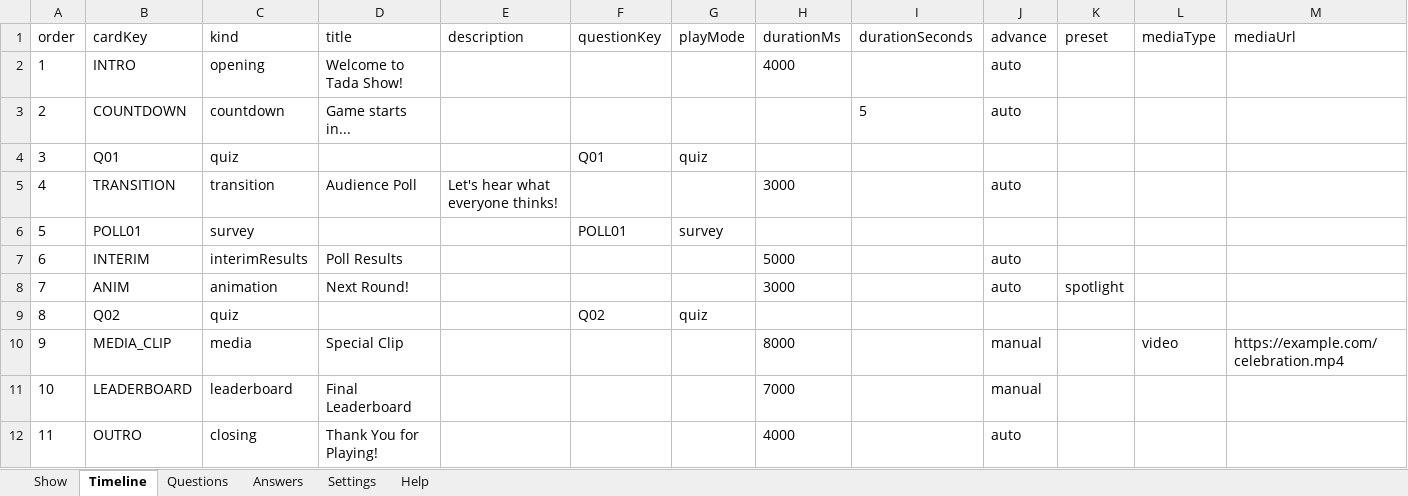
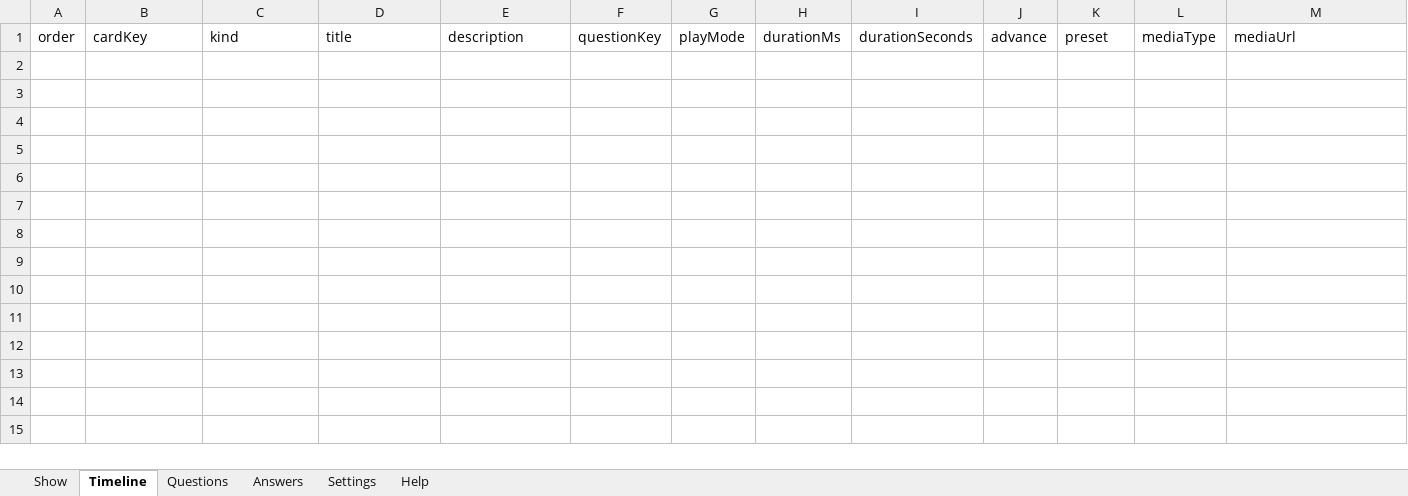
Before and after one commit to davidpovarsky/Razzia, an Excel workbook: docs/extensions/show-import/TADA_Show_Template_v1.xlsx, sheet Timeline, drawn as a sheet; only a part is shown; values as stored, in another font and other column widths than the file's, no borders; rows hold the shown columns only; the diff names each change by its address in the sheet, - before the commit and + after, or states it on an @@ line.

Commit message:
fix(studio): lossless recovery for show import/export with strict media and reference validation

```diff
--- a/docs/extensions/show-import/TADA_Show_Template_v1.xlsx (sheet Timeline)
+++ b/docs/extensions/show-import/TADA_Show_Template_v1.xlsx (sheet Timeline)
-row 2: 1 | INTRO | opening | Welcome to Tada Show! |  |  |  | 4000 |  | auto
-row 3: 2 | COUNTDOWN | countdown | Game starts in... |  |  |  |  | 5 | auto
-row 4: 3 | Q01 | quiz |  |  | Q01 | quiz
-row 5: 4 | TRANSITION | transition | Audience Poll | Let's hear what everyone thinks! |  |  | 3000 |  | auto
-row 6: 5 | POLL01 | survey |  |  | POLL01 | survey
-row 7: 6 | INTERIM | interimResults | Poll Results |  |  |  | 5000 |  | auto
-row 8: 7 | ANIM | animation | Next Round! |  |  |  | 3000 |  | auto | spotlight
-row 9: 8 | Q02 | quiz |  |  | Q02 | quiz
-row 10: 9 | MEDIA_CLIP | media | Special Clip |  |  |  | 8000 |  | manual |  | video | https://example.com/celebration.mp4
-row 11: 10 | LEADERBOARD | leaderboard | Final Leaderboard |  |  |  | 7000 |  | manual
-row 12: 11 | OUTRO | closing | Thank You for Playing! |  |  |  | 4000 |  | auto
```
Also changed, not shown: sheet Answers, sheet Questions, sheet Show, docs/extensions/show-import/SAMPLE.xlsx, 26 other files.
